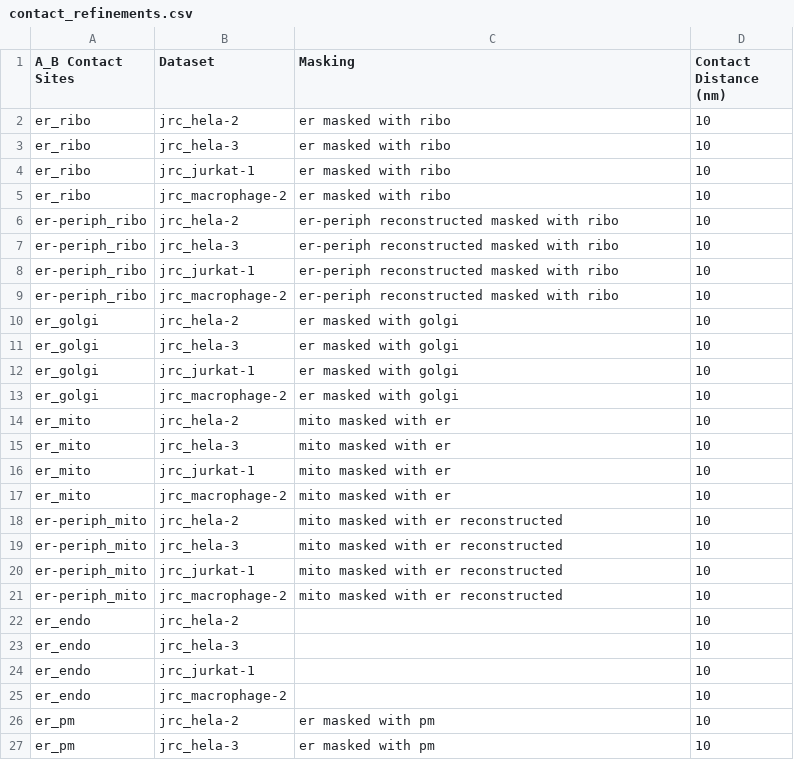
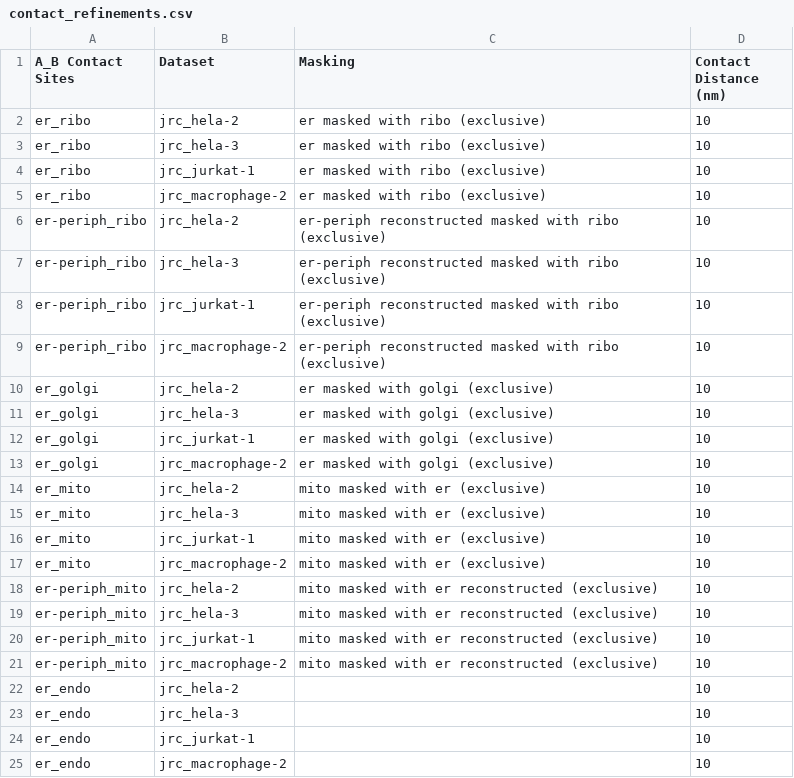
Before and after one commit to janelia-cellmap/refinements, a CSV file: contact_refinements.csv, drawn as a sheet; only a part is shown; the shorter side is filled out with more unchanged rows; the diff covers the shown part only.

Commit message:
Specify exclusive masking in contact_refinements.csv

```diff
--- a/contact_refinements.csv
+++ b/contact_refinements.csv
@@ -1,22 +1,22 @@
 A_B Contact Sites,Dataset,Masking,Contact Distance (nm)
-er_ribo,jrc_hela-2,er masked with ribo,10
-er_ribo,jrc_hela-3,er masked with ribo,10
-er_ribo,jrc_jurkat-1,er masked with ribo,10
-er_ribo,jrc_macrophage-2,er masked with ribo,10
-er-periph_ribo,jrc_hela-2,er-periph reconstructed masked with ribo,10
-er-periph_ribo,jrc_hela-3,er-periph reconstructed masked with ribo,10
-er-periph_ribo,jrc_jurkat-1,er-periph reconstructed masked with ribo,10
-er-periph_ribo,jrc_macrophage-2,er-periph reconstructed masked with ribo,10
-er_golgi,jrc_hela-2,er masked with golgi,10
-er_golgi,jrc_hela-3,er masked with golgi,10
-er_golgi,jrc_jurkat-1,er masked with golgi,10
-er_golgi,jrc_macrophage-2,er masked with golgi,10
-er_mito,jrc_hela-2,mito masked with er,10
-er_mito,jrc_hela-3,mito masked with er,10
-er_mito,jrc_jurkat-1,mito masked with er,10
-er_mito,jrc_macrophage-2,mito masked with er,10
-er-periph_mito,jrc_hela-2,mito masked with er reconstructed,10
-er-periph_mito,jrc_hela-3,mito masked with er reconstructed,10
-er-periph_mito,jrc_jurkat-1,mito masked with er reconstructed,10
-er-periph_mito,jrc_macrophage-2,mito masked with er reconstructed,10
+er_ribo,jrc_hela-2,er masked with ribo (exclusive),10
+er_ribo,jrc_hela-3,er masked with ribo (exclusive),10
+er_ribo,jrc_jurkat-1,er masked with ribo (exclusive),10
+er_ribo,jrc_macrophage-2,er masked with ribo (exclusive),10
+er-periph_ribo,jrc_hela-2,er-periph reconstructed masked with ribo (exclusive),10
+er-periph_ribo,jrc_hela-3,er-periph reconstructed masked with ribo (exclusive),10
+er-periph_ribo,jrc_jurkat-1,er-periph reconstructed masked with ribo (exclusive),10
+er-periph_ribo,jrc_macrophage-2,er-periph reconstructed masked with ribo (exclusive),10
+er_golgi,jrc_hela-2,er masked with golgi (exclusive),10
+er_golgi,jrc_hela-3,er masked with golgi (exclusive),10
+er_golgi,jrc_jurkat-1,er masked with golgi (exclusive),10
+er_golgi,jrc_macrophage-2,er masked with golgi (exclusive),10
+er_mito,jrc_hela-2,mito masked with er (exclusive),10
+er_mito,jrc_hela-3,mito masked with er (exclusive),10
+er_mito,jrc_jurkat-1,mito masked with er (exclusive),10
+er_mito,jrc_macrophage-2,mito masked with er (exclusive),10
+er-periph_mito,jrc_hela-2,mito masked with er reconstructed (exclusive),10
+er-periph_mito,jrc_hela-3,mito masked with er reconstructed (exclusive),10
+er-periph_mito,jrc_jurkat-1,mito masked with er reconstructed (exclusive),10
+er-periph_mito,jrc_macrophage-2,mito masked with er reconstructed (exclusive),10
 er_endo,jrc_hela-2,,10
```
Also changed, not shown: 32 edited cells elsewhere in this file.
